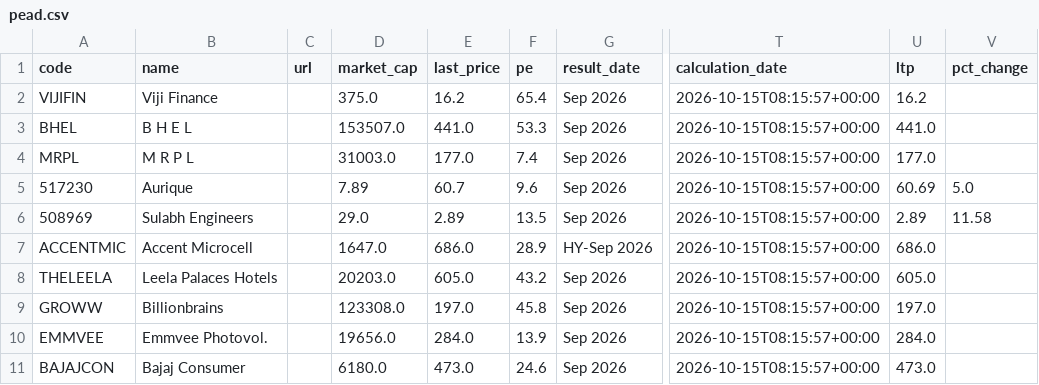
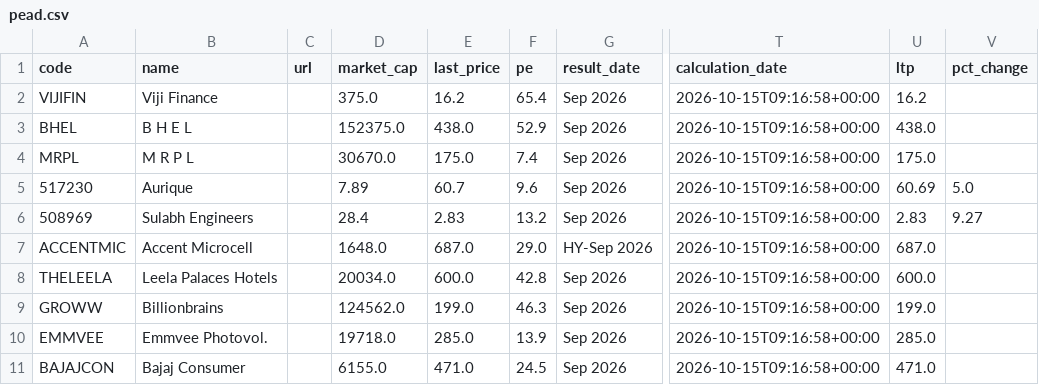
Before and after one commit to anki1007/scanX, a CSV file: docs/data/pead.csv, drawn as a sheet; only a part is shown, gaps mark what is left out; the diff covers the shown part only; the diff names each change by its address in the sheet, - before the commit and + after, or states it on an @@ line.

```diff
--- a/docs/data/pead.csv
+++ b/docs/data/pead.csv
-T2:T11 (calculation_date): 2026-10-15T08:15:57+00:00
+T2:T11 (calculation_date): 2026-10-15T09:16:58+00:00
-D3 (market_cap): 153507.0
+D3 (market_cap): 152375.0
-E3 (last_price): 441.0
+E3 (last_price): 438.0
-F3 (pe): 53.3
+F3 (pe): 52.9
-U3 (ltp): 441.0
+U3 (ltp): 438.0
-D4 (market_cap): 31003.0
+D4 (market_cap): 30670.0
-E4 (last_price): 177.0
+E4 (last_price): 175.0
-U4 (ltp): 177.0
+U4 (ltp): 175.0
-D6 (market_cap): 29.0
+D6 (market_cap): 28.4
-E6 (last_price): 2.89
+E6 (last_price): 2.83
-F6 (pe): 13.5
+F6 (pe): 13.2
-U6 (ltp): 2.89
+U6 (ltp): 2.83
-V6 (pct_change): 11.58
+V6 (pct_change): 9.27
-D7 (market_cap): 1647.0
+D7 (market_cap): 1648.0
-E7 (last_price): 686.0
+E7 (last_price): 687.0
-F7 (pe): 28.9
+F7 (pe): 29.0
-U7 (ltp): 686.0
+U7 (ltp): 687.0
-D8 (market_cap): 20203.0
+D8 (market_cap): 20034.0
-E8 (last_price): 605.0
+E8 (last_price): 600.0
-F8 (pe): 43.2
+F8 (pe): 42.8
-U8 (ltp): 605.0
+U8 (ltp): 600.0
-D9 (market_cap): 123308.0
+D9 (market_cap): 124562.0
-E9 (last_price): 197.0
+E9 (last_price): 199.0
-F9 (pe): 45.8
+F9 (pe): 46.3
-U9 (ltp): 197.0
+U9 (ltp): 199.0
-D10 (market_cap): 19656.0
+D10 (market_cap): 19718.0
-E10 (last_price): 284.0
+E10 (last_price): 285.0
-U10 (ltp): 284.0
+U10 (ltp): 285.0
-D11 (market_cap): 6180.0
+D11 (market_cap): 6155.0
-E11 (last_price): 473.0
+E11 (last_price): 471.0
-F11 (pe): 24.6
+F11 (pe): 24.5
-U11 (ltp): 473.0
+U11 (ltp): 471.0
```
Also changed, not shown: 53 edited cells elsewhere in this file, 15 other files.
